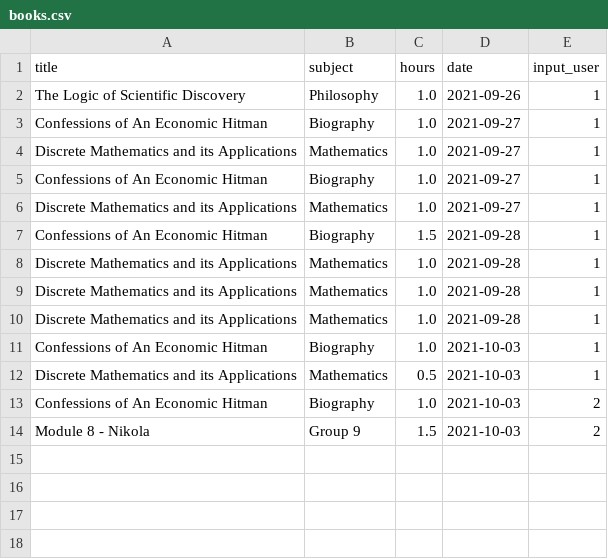
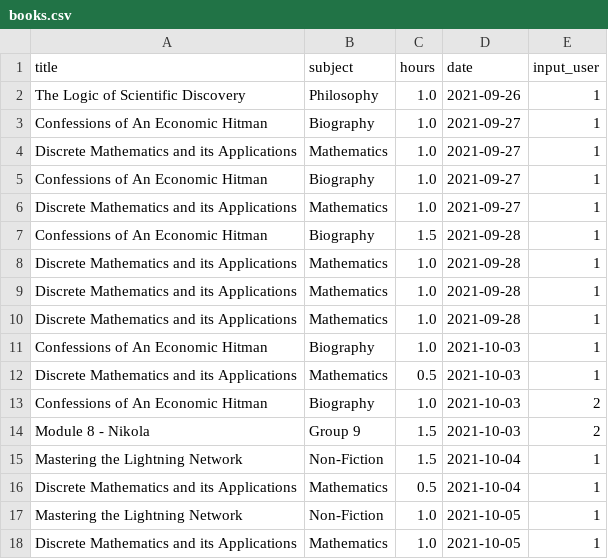
Before and after one commit to Stolpmann/ReadingApp, a CSV file: ReadingApp/static/books.csv, drawn as a sheet; the diff names each change by its address in the sheet, - before the commit and + after, or states it on an @@ line.

```diff
--- a/ReadingApp/static/books.csv
+++ b/ReadingApp/static/books.csv
+row 15: Mastering the Lightning Network | Non-Fiction | 1.5 | 2021-10-04 | 1
+row 16: Discrete Mathematics and its Applications | Mathematics | 0.5 | 2021-10-04 | 1
+row 17: Mastering the Lightning Network | Non-Fiction | 1.0 | 2021-10-05 | 1
+row 18: Discrete Mathematics and its Applications | Mathematics | 1.0 | 2021-10-05 | 1
```
Also changed, not shown: 11 other files.
